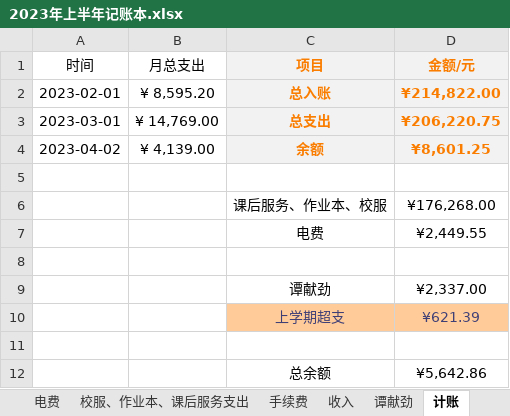
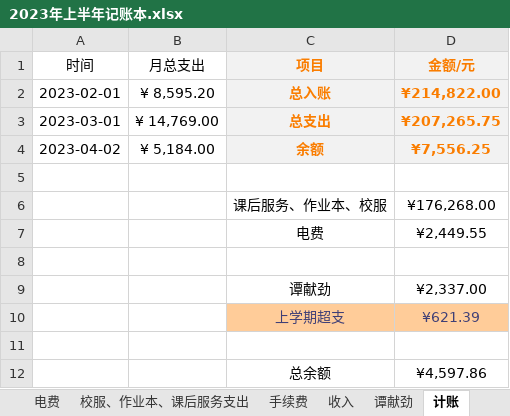
Before and after one commit to 2663481911/counts, an Excel workbook: 2023年上半年/2023年上半年记账本.xlsx, sheet 计账, drawn as a sheet; values as stored, in another font and other column widths than the file's, no borders; table styles not drawn; the diff names each change by its address in the sheet, - before the commit and + after, or states it on an @@ line.

```diff
--- a/2023年上半年/2023年上半年记账本.xlsx (sheet 计账)
+++ b/2023年上半年/2023年上半年记账本.xlsx (sheet 计账)
-D3 (金额/元): ¥206,220.75
+D3 (金额/元): ¥207,265.75
-B4 (月总支出): ¥ 4,139.00
+B4 (月总支出): ¥ 5,184.00
-D4 (金额/元): ¥8,601.25
+D4 (金额/元): ¥7,556.25
-D12 (金额/元): ¥5,642.86
+D12 (金额/元): ¥4,597.86
```
Also changed, not shown: sheet 4月支出, 7 other files.
